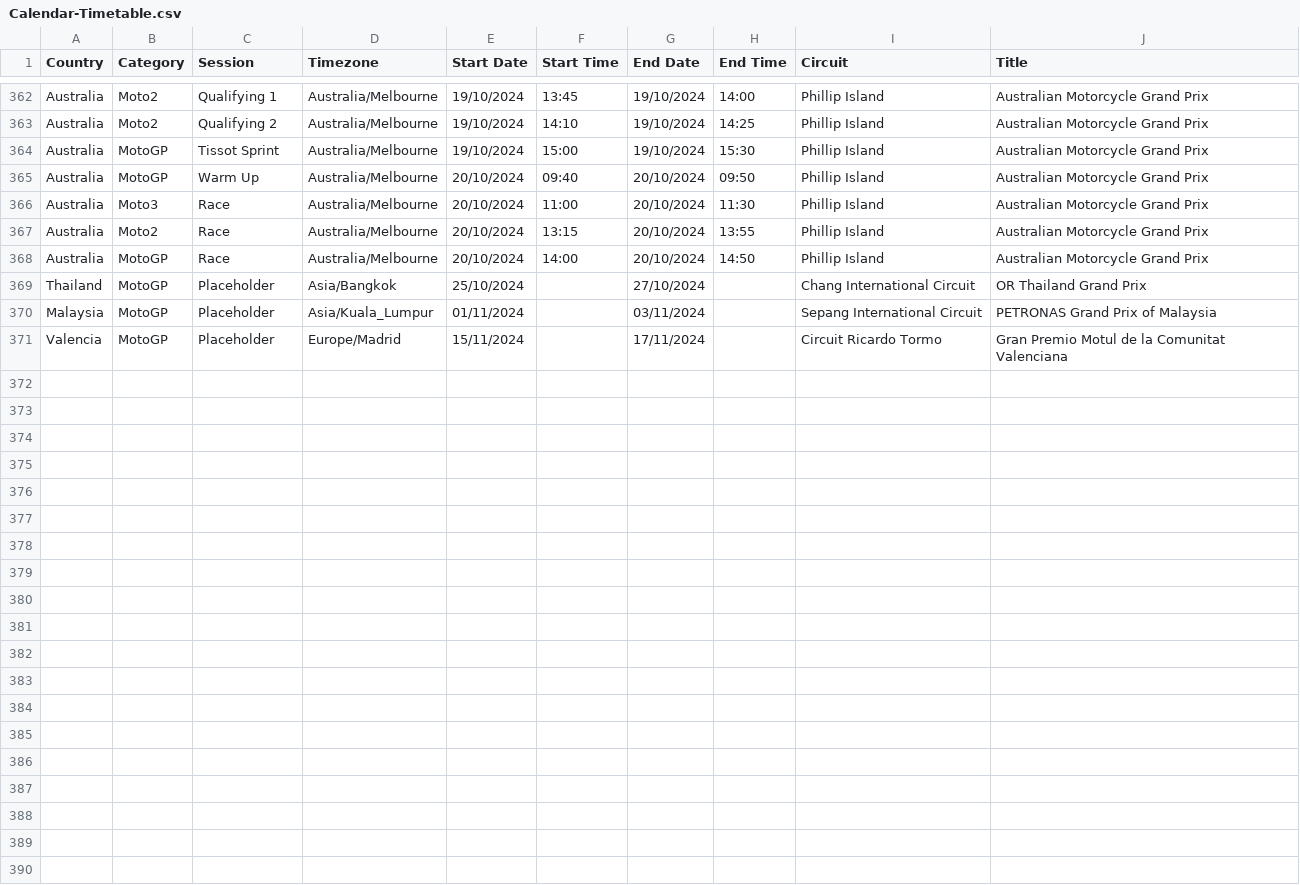
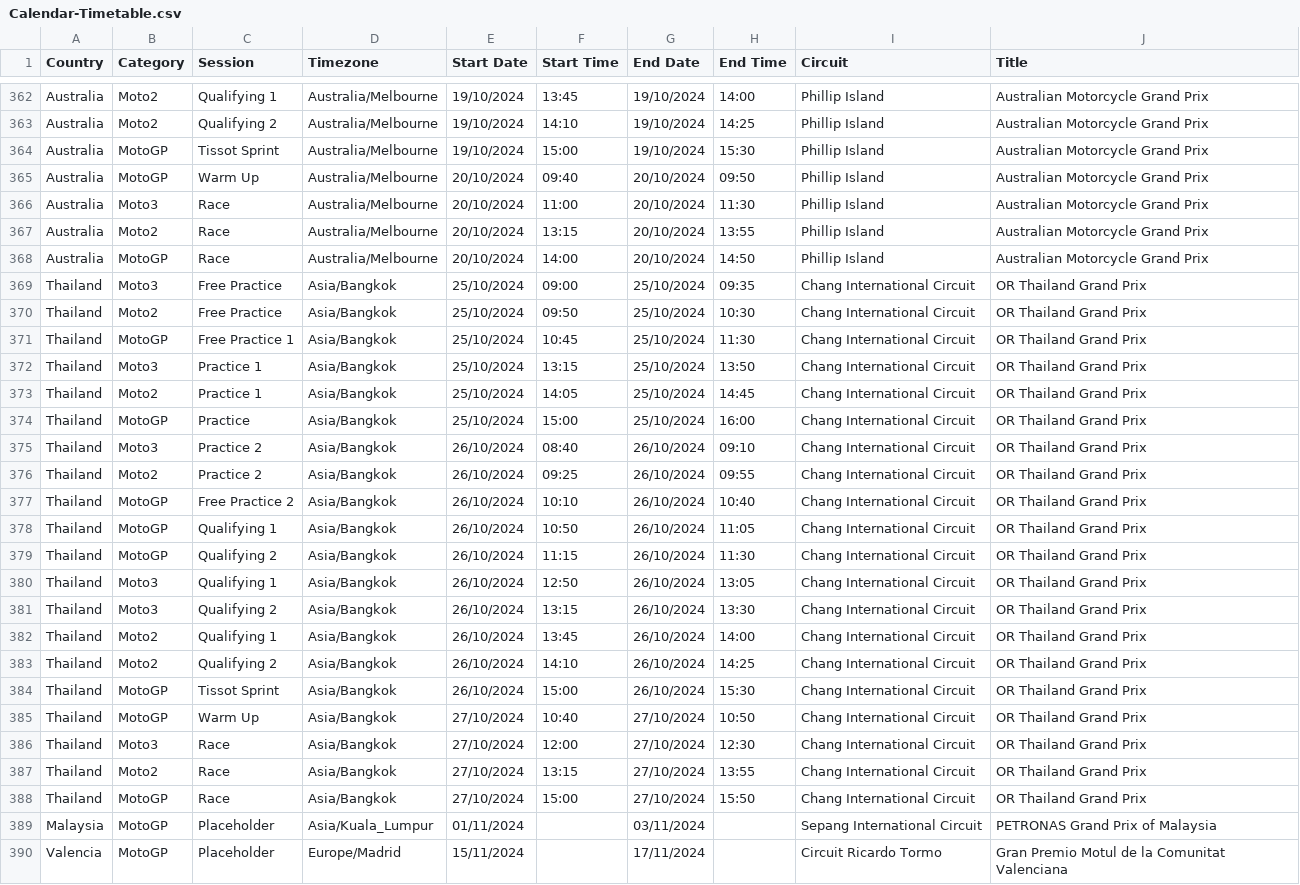
Before and after one commit to robinvenables/calendars, a CSV file: motogp/MotoGP/Calendar-Timetable.csv, drawn as a sheet; only a part is shown, gaps mark what is left out.

Commit message:
Add Thailand session details

```diff
--- a/motogp/MotoGP/Calendar-Timetable.csv
+++ b/motogp/MotoGP/Calendar-Timetable.csv
@@ -368,3 +368,22 @@ Australia,Moto2,Race,Australia/Melbourne,20/10/2024,13:15,20/10/2024,13:55,Phill
 Australia,MotoGP,Race,Australia/Melbourne,20/10/2024,14:00,20/10/2024,14:50,Phillip Island,Australian Motorcycle Grand Prix
-Thailand,MotoGP,Placeholder,Asia/Bangkok,25/10/2024,,27/10/2024,,Chang International Circuit,OR Thailand Grand Prix
+Thailand,Moto3,Free Practice,Asia/Bangkok,25/10/2024,09:00,25/10/2024,09:35,Chang International Circuit,OR Thailand Grand Prix
+Thailand,Moto2,Free Practice,Asia/Bangkok,25/10/2024,09:50,25/10/2024,10:30,Chang International Circuit,OR Thailand Grand Prix
+Thailand,MotoGP,Free Practice 1,Asia/Bangkok,25/10/2024,10:45,25/10/2024,11:30,Chang International Circuit,OR Thailand Grand Prix
+Thailand,Moto3,Practice 1,Asia/Bangkok,25/10/2024,13:15,25/10/2024,13:50,Chang International Circuit,OR Thailand Grand Prix
+Thailand,Moto2,Practice 1,Asia/Bangkok,25/10/2024,14:05,25/10/2024,14:45,Chang International Circuit,OR Thailand Grand Prix
+Thailand,MotoGP,Practice,Asia/Bangkok,25/10/2024,15:00,25/10/2024,16:00,Chang International Circuit,OR Thailand Grand Prix
+Thailand,Moto3,Practice 2,Asia/Bangkok,26/10/2024,08:40,26/10/2024,09:10,Chang International Circuit,OR Thailand Grand Prix
+Thailand,Moto2,Practice 2,Asia/Bangkok,26/10/2024,09:25,26/10/2024,09:55,Chang International Circuit,OR Thailand Grand Prix
+Thailand,MotoGP,Free Practice 2,Asia/Bangkok,26/10/2024,10:10,26/10/2024,10:40,Chang International Circuit,OR Thailand Grand Prix
+Thailand,MotoGP,Qualifying 1,Asia/Bangkok,26/10/2024,10:50,26/10/2024,11:05,Chang International Circuit,OR Thailand Grand Prix
+Thailand,MotoGP,Qualifying 2,Asia/Bangkok,26/10/2024,11:15,26/10/2024,11:30,Chang International Circuit,OR Thailand Grand Prix
+Thailand,Moto3,Qualifying 1,Asia/Bangkok,26/10/2024,12:50,26/10/2024,13:05,Chang International Circuit,OR Thailand Grand Prix
+Thailand,Moto3,Qualifying 2,Asia/Bangkok,26/10/2024,13:15,26/10/2024,13:30,Chang International Circuit,OR Thailand Grand Prix
+Thailand,Moto2,Qualifying 1,Asia/Bangkok,26/10/2024,13:45,26/10/2024,14:00,Chang International Circuit,OR Thailand Grand Prix
+Thailand,Moto2,Qualifying 2,Asia/Bangkok,26/10/2024,14:10,26/10/2024,14:25,Chang International Circuit,OR Thailand Grand Prix
+Thailand,MotoGP,Tissot Sprint,Asia/Bangkok,26/10/2024,15:00,26/10/2024,15:30,Chang International Circuit,OR Thailand Grand Prix
+Thailand,MotoGP,Warm Up,Asia/Bangkok,27/10/2024,10:40,27/10/2024,10:50,Chang International Circuit,OR Thailand Grand Prix
+Thailand,Moto3,Race,Asia/Bangkok,27/10/2024,12:00,27/10/2024,12:30,Chang International Circuit,OR Thailand Grand Prix
+Thailand,Moto2,Race,Asia/Bangkok,27/10/2024,13:15,27/10/2024,13:55,Chang International Circuit,OR Thailand Grand Prix
+Thailand,MotoGP,Race,Asia/Bangkok,27/10/2024,15:00,27/10/2024,15:50,Chang International Circuit,OR Thailand Grand Prix
 Malaysia,MotoGP,Placeholder,Asia/Kuala_Lumpur,01/11/2024,,03/11/2024,,Sepang International Circuit,PETRONAS Grand Prix of Malaysia
```
Also changed, not shown: 1 other file.
